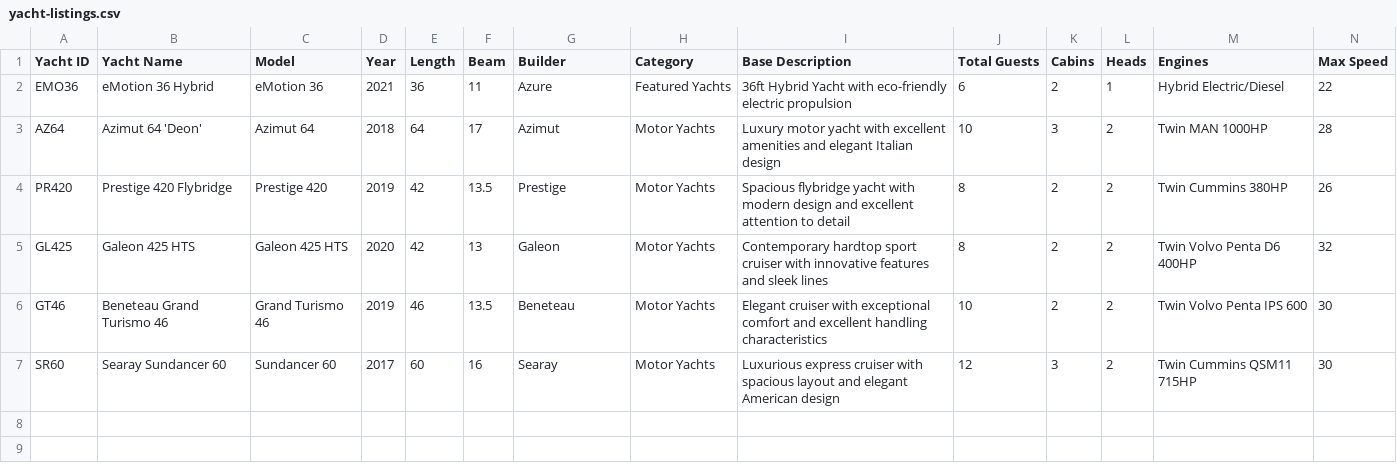
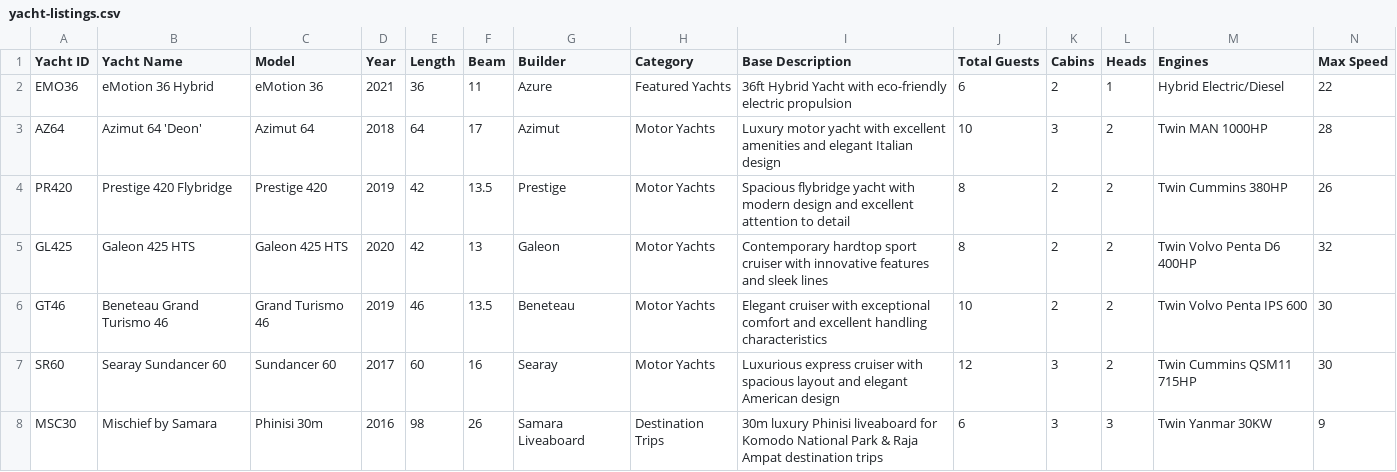
Before and after one commit to szemkoff/azurecharters, a CSV file: google-sheets-api/yacht-listings.csv, drawn as a sheet; only a part is shown; rows hold the shown columns only; the diff names each change by its address in the sheet, - before the commit and + after, or states it on an @@ line.

```diff
--- a/google-sheets-api/yacht-listings.csv
+++ b/google-sheets-api/yacht-listings.csv
+row 8: MSC30 | Mischief by Samara | Phinisi 30m | 2016 | 98 | 26 | Samara Liveaboard | Destination Trips | 30m luxury Phinisi liveaboard for Komodo National Park & Raja Ampat destination trips | 6 | 3 | 3 | Twin Yanmar 30KW | 9
```
Also changed, not shown: google-sheets-api/store-4198911-202504112242.csv, 1 other file.
